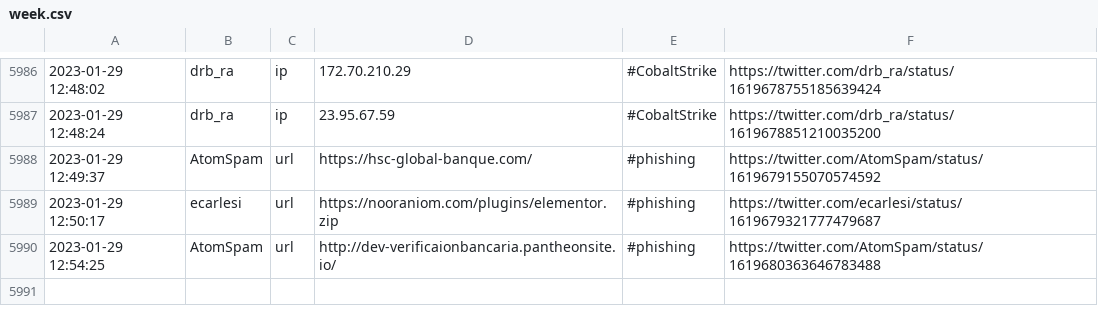
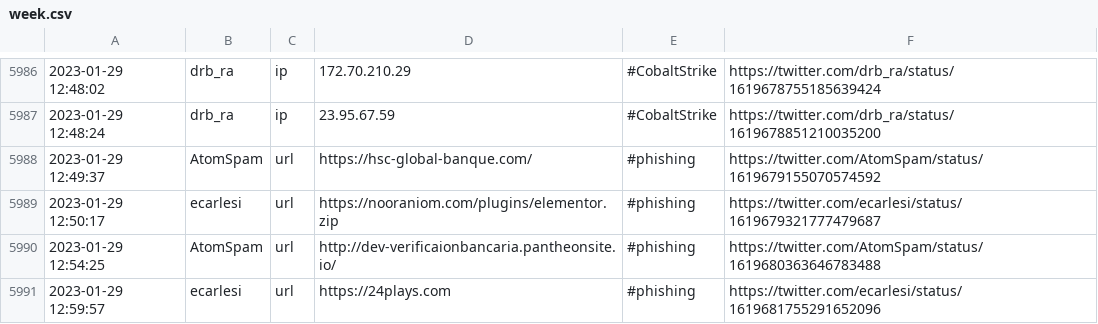
Before and after one commit to TweetFeed/TweetFeed.github.io, a CSV file: feeds/week.csv, drawn as a sheet; only a part is shown, gaps mark what is left out.

```diff
--- a/feeds/week.csv
+++ b/feeds/week.csv
@@ -5990 +5990,2 @@
 2023-01-29 12:54:25,AtomSpam,url,http://dev-verificaionbancaria.pantheonsite.io/,#phishing,https://twitter.com/AtomSpam/status/1619680363646783488
+2023-01-29 12:59:57,ecarlesi,url,https://24plays.com,#phishing,https://twitter.com/ecarlesi/status/1619681755291652096
```
Also changed, not shown: feeds/today.csv, 1 other file.
